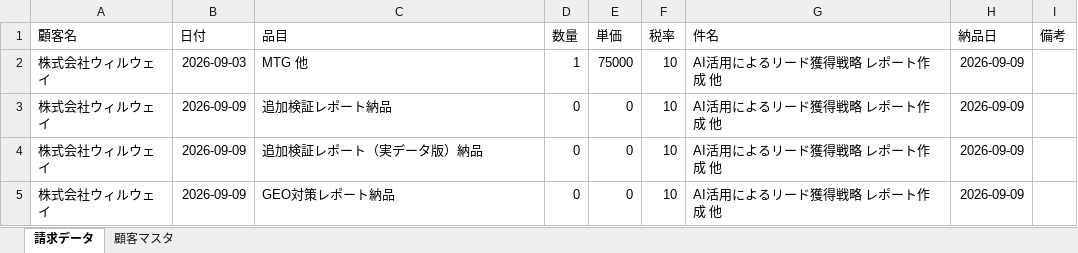
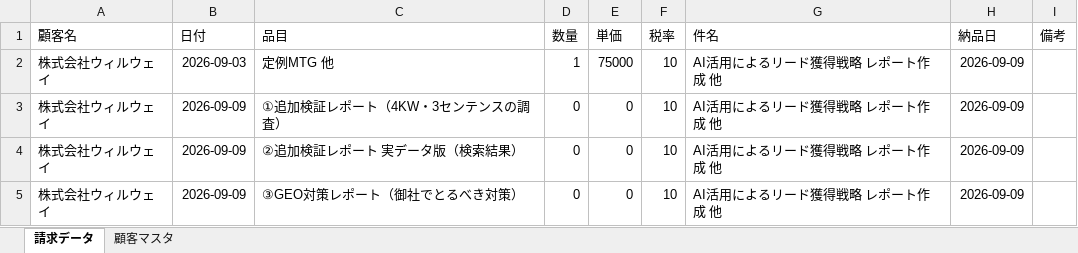
Before and after one commit to Todo2023/my-ai-agent, an Excel workbook: invoice_agent/willway_202609.xlsx, sheet 請求データ, drawn as a sheet; values as stored, in another font and other column widths than the file's, no borders; the diff names each change by its address in the sheet, - before the commit and + after, or states it on an @@ line.

```diff
--- a/invoice_agent/willway_202609.xlsx (sheet 請求データ)
+++ b/invoice_agent/willway_202609.xlsx (sheet 請求データ)
-C2 (品目): MTG 他
+C2 (品目): 定例MTG 他
-C3 (品目): 追加検証レポート納品
+C3 (品目): ①追加検証レポート（4KW・3センテンスの調査）
-C4 (品目): 追加検証レポート（実データ版）納品
+C4 (品目): ②追加検証レポート 実データ版（検索結果）
-C5 (品目): GEO対策レポート納品
+C5 (品目): ③GEO対策レポート（御社でとるべき対策）
```
